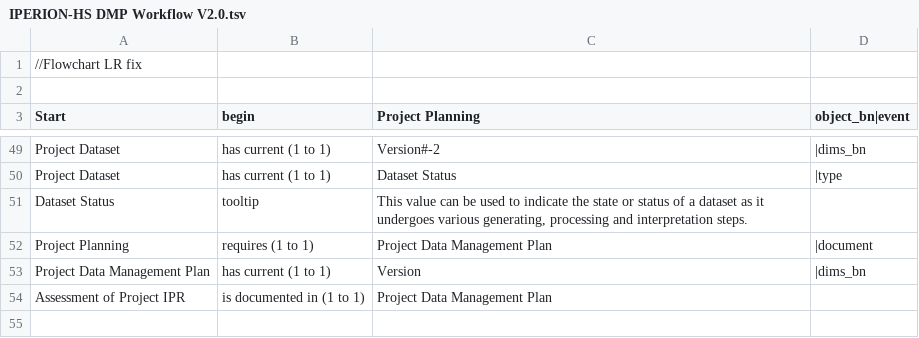
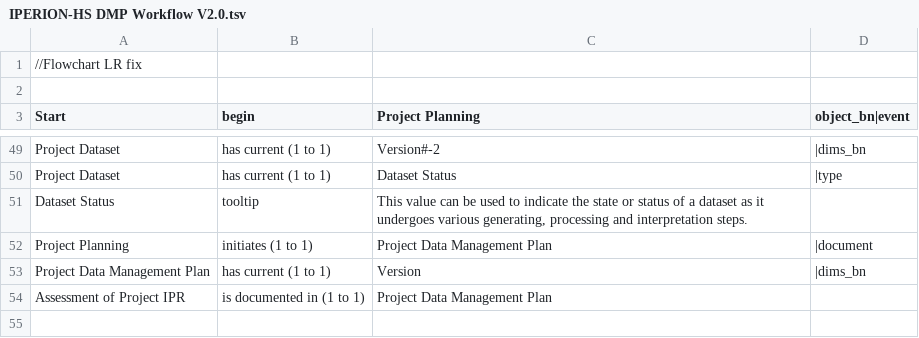
Before and after one commit to E-RIHS/hs-interoperability, a TSV file: DMP/IPERION-HS DMP Workflow V2.0.tsv, drawn as a sheet; only a part is shown, gaps mark what is left out.

Commit message:
Update IPERION-HS DMP Workflow V2.0.tsv

```diff
--- a/DMP/IPERION-HS DMP Workflow V2.0.tsv
+++ b/DMP/IPERION-HS DMP Workflow V2.0.tsv
@@ -51,3 +51,3 @@ Project Dataset	has current (1 to 1)	Dataset Status	|type
 Dataset Status	tooltip	This value can be used to indicate the state or status of a dataset as it undergoes various generating, processing and interpretation steps.
-Project Planning	requires (1 to 1)	Project Data Management Plan	|document
+Project Planning	initiates (1 to 1)	Project Data Management Plan	|document
 Project Data Management Plan	has current (1 to 1)	Version	|dims_bn
```
